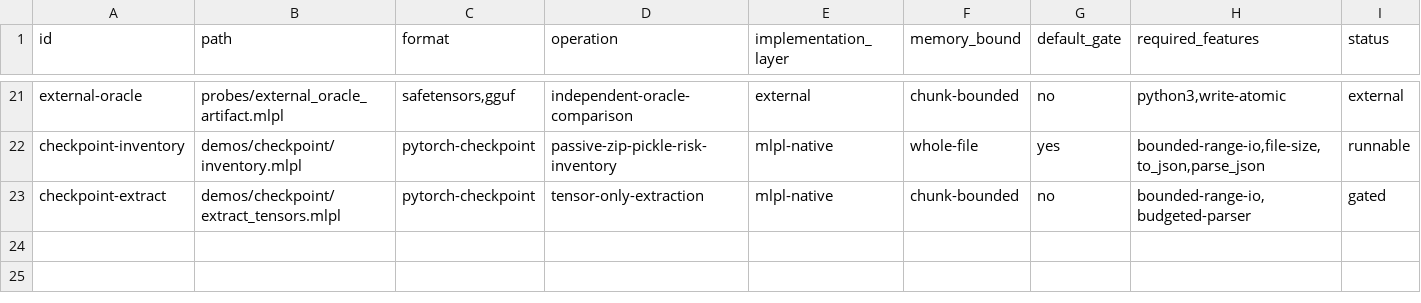
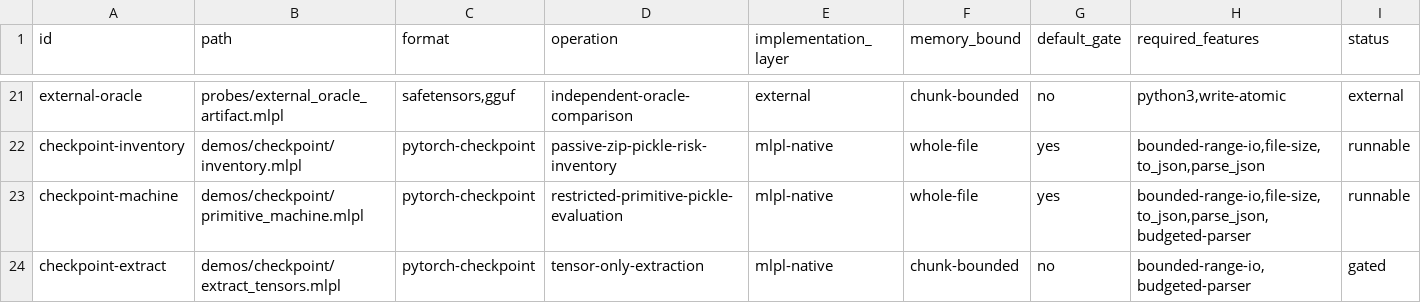
Before and after one commit to sw-ml-study/demo-ml-utils, a TSV file: catalog/demos.tsv, drawn as a sheet; only a part is shown, gaps mark what is left out; the diff names each change by its address in the sheet, - before the commit and + after, or states it on an @@ line.

Commit message:
feat: add restricted primitive pickle machine
Evaluate a strict allow-list of inert protocol-2 primitives into a typed columnar graph with bounded stack, memo, node, edge, string, iteration, and output resources.

Reject executable, constructor, extension, persistence, malformed-stack, memo, and budget cases before resolution. Add golden/adversarial coverage plus a narrated demo that explains the reconstructed weight -> [1, 2] value and machine evidence.

```diff
--- a/catalog/demos.tsv
+++ b/catalog/demos.tsv
+row 23: checkpoint-machine | demos/checkpoint/primitive_machine.mlpl | pytorch-checkpoint | restricted-primitive-pickle-evaluation | mlpl-native | whole-file | yes | bounded-range-io,file-size,to_json,parse_json,budgeted-parser | runnable
```
Also changed, not shown: 10 other files.
